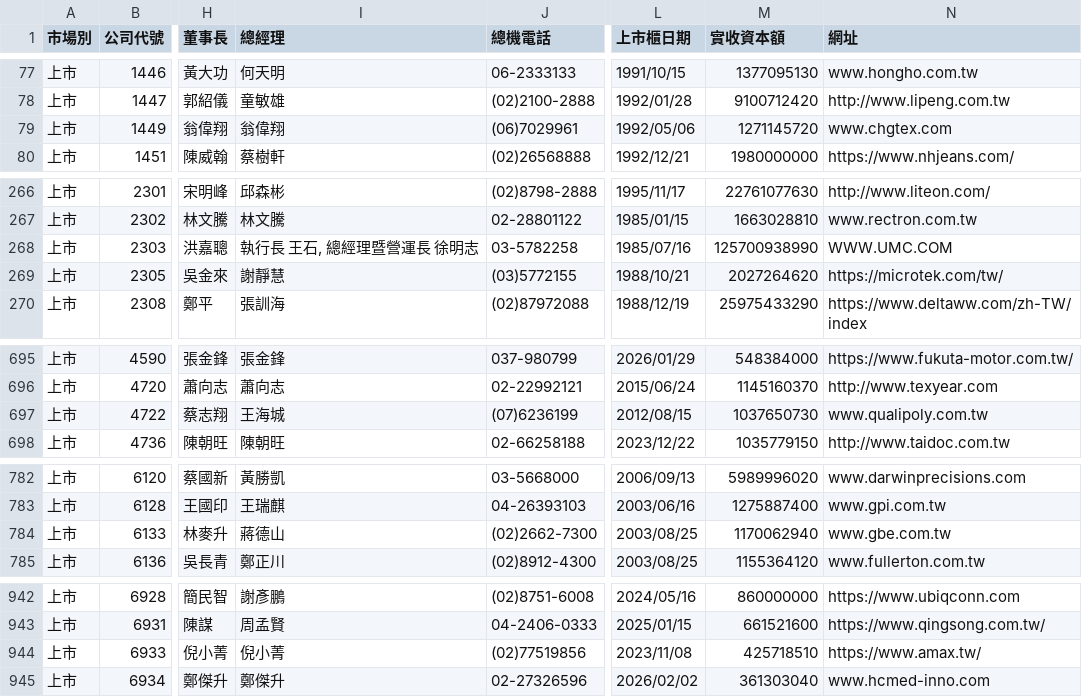
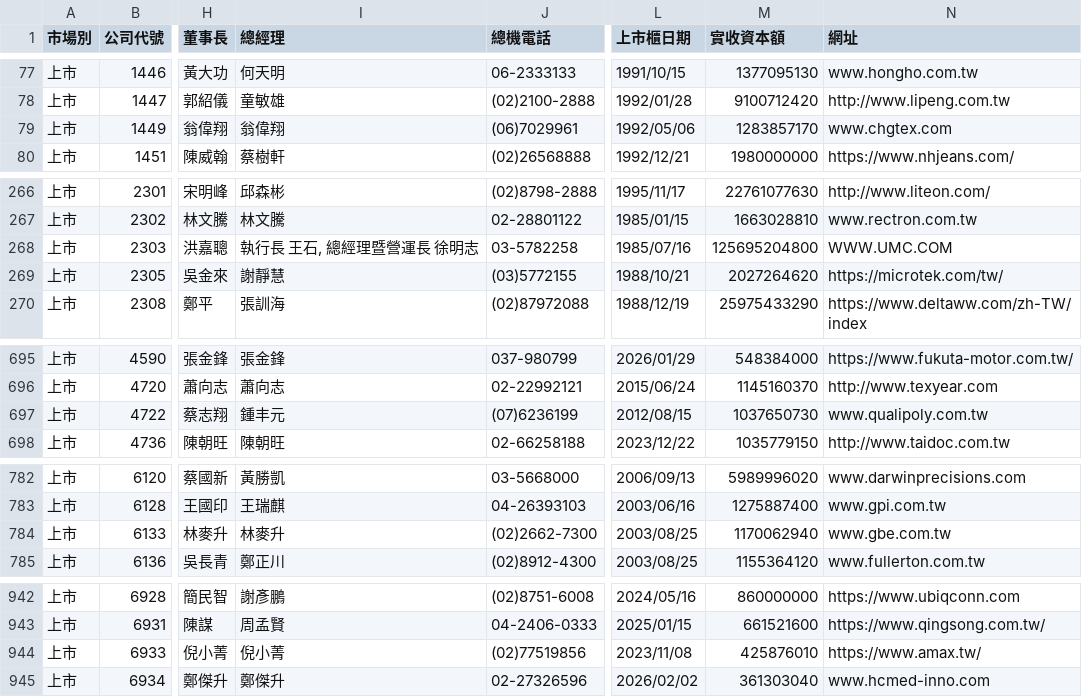
Before and after one commit to Andy-Zhang-22/chailease-work, a CSV file: leads/listed/companies.csv, drawn as a sheet; only a part is shown, gaps mark what is left out; the diff covers the shown part only; the diff names each change by its address in the sheet, - before the commit and + after, or states it on an @@ line.

```diff
--- a/leads/listed/companies.csv
+++ b/leads/listed/companies.csv
-M79 (實收資本額): 1271145720
+M79 (實收資本額): 1283857170
-M268 (實收資本額): 125700938990
+M268 (實收資本額): 125695204800
-I697 (總經理): 王海城
+I697 (總經理): 鍾丰元
-I784 (總經理): 蔣德山
+I784 (總經理): 林麥升
-M944 (實收資本額): 425718510
+M944 (實收資本額): 425876010
```
Also changed, not shown: 4 edited cells elsewhere in this file, 5 other files.
